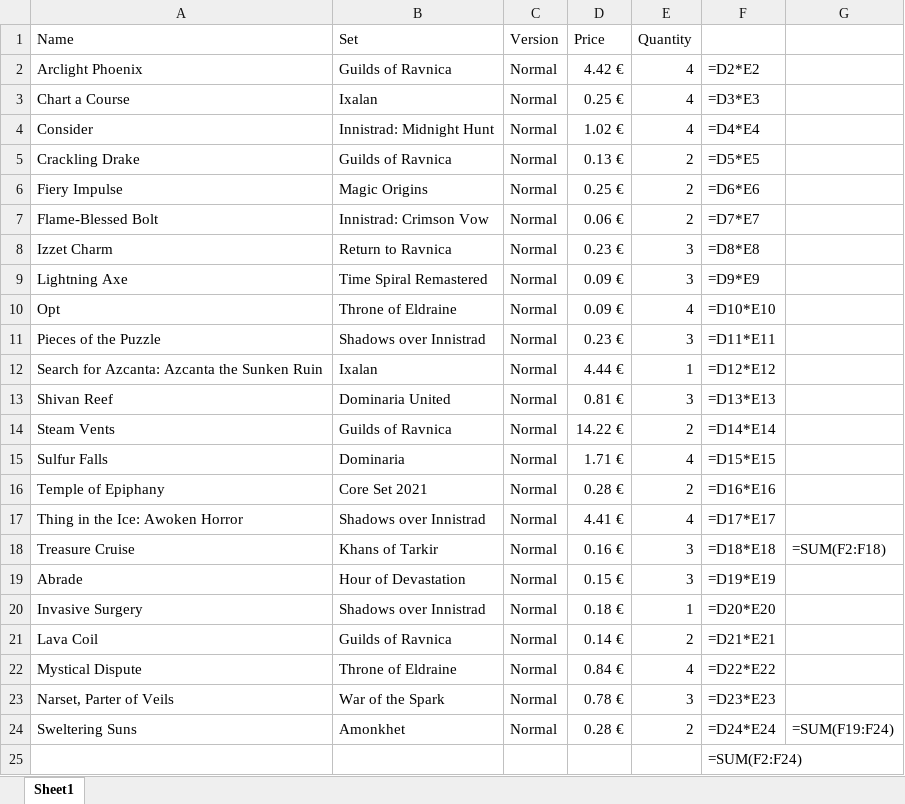
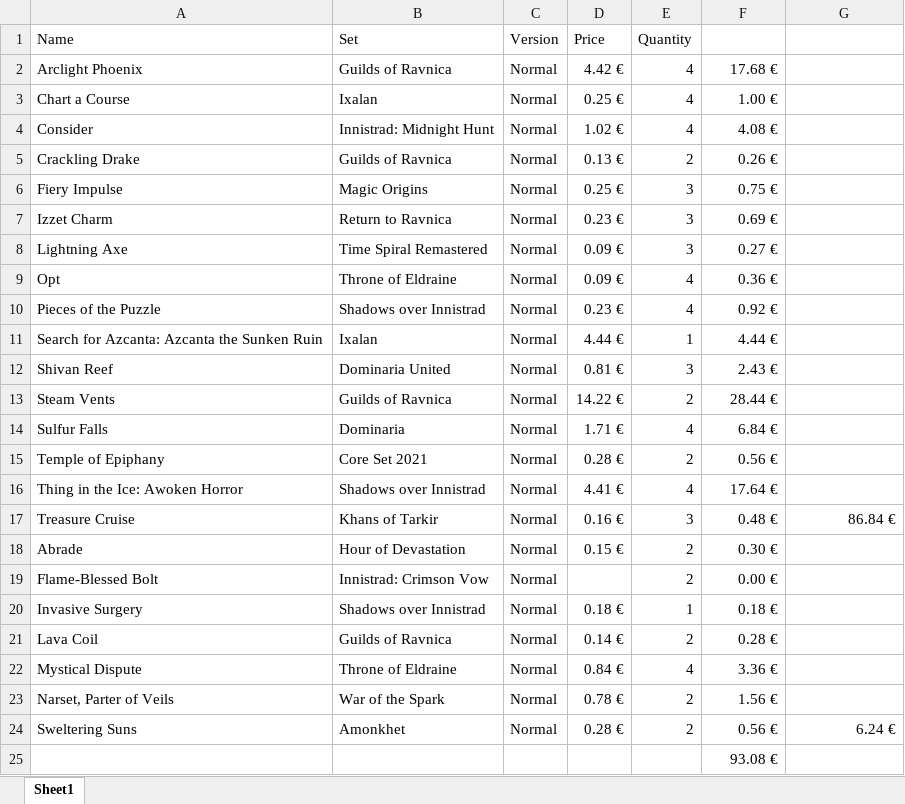
Before and after one commit to Vimor123/mtg-card-price-updater, an Excel workbook: izzetChicken.xlsx, sheet Sheet1, drawn as a sheet; values as stored, in another font and other column widths than the file's, no borders; formulas without a stored value are shown as written; removed rows and columns are numbered as before the commit, all else as after; the diff names each change by its address in the sheet, - before the commit and + after, or states it on an @@ line.

Commit message:
Izzet phoenix updated

```diff
--- a/izzetChicken.xlsx (sheet Sheet1)
+++ b/izzetChicken.xlsx (sheet Sheet1)
-F2: =D2*E2
+F2: 17.68 €
-F3: =D3*E3
+F3: 1.00 €
-F4: =D4*E4
+F4: 4.08 €
-F5: =D5*E5
+F5: 0.26 €
-E6 (Quantity): 2
+E6 (Quantity): 3
-F6: =D6*E6
+F6: 0.75 €
-row 7: Flame-Blessed Bolt | Innistrad: Crimson Vow | Normal | 0.06 € | 2 | =D7*E7
-F7: =D8*E8
+F7: 0.69 €
-F8: =D9*E9
+F8: 0.27 €
-F9: =D10*E10
+F9: 0.36 €
-E10 (Quantity): 3
+E10 (Quantity): 4
-F10: =D11*E11
+F10: 0.92 €
-F11: =D12*E12
+F11: 4.44 €
-F12: =D13*E13
+F12: 2.43 €
-F13: =D14*E14
+F13: 28.44 €
-F14: =D15*E15
+F14: 6.84 €
-F15: =D16*E16
+F15: 0.56 €
-F16: =D17*E17
+F16: 17.64 €
-F17: =D18*E18
+F17: 0.48 €
-G17: =SUM(F2:F18)
+G17: 86.84 €
-E18 (Quantity): 3
+E18 (Quantity): 2
-F18: =D19*E19
+F18: 0.30 €
+row 19: Flame-Blessed Bolt | Innistrad: Crimson Vow | Normal |  | 2 | 0.00 €
-F20: =D20*E20
+F20: 0.18 €
-F21: =D21*E21
+F21: 0.28 €
-F22: =D22*E22
+F22: 3.36 €
-E23 (Quantity): 3
+E23 (Quantity): 2
-F23: =D23*E23
+F23: 1.56 €
-F24: =D24*E24
+F24: 0.56 €
-G24: =SUM(F19:F24)
+G24: 6.24 €
-F25: =SUM(F2:F24)
+F25: 93.08 €
```
